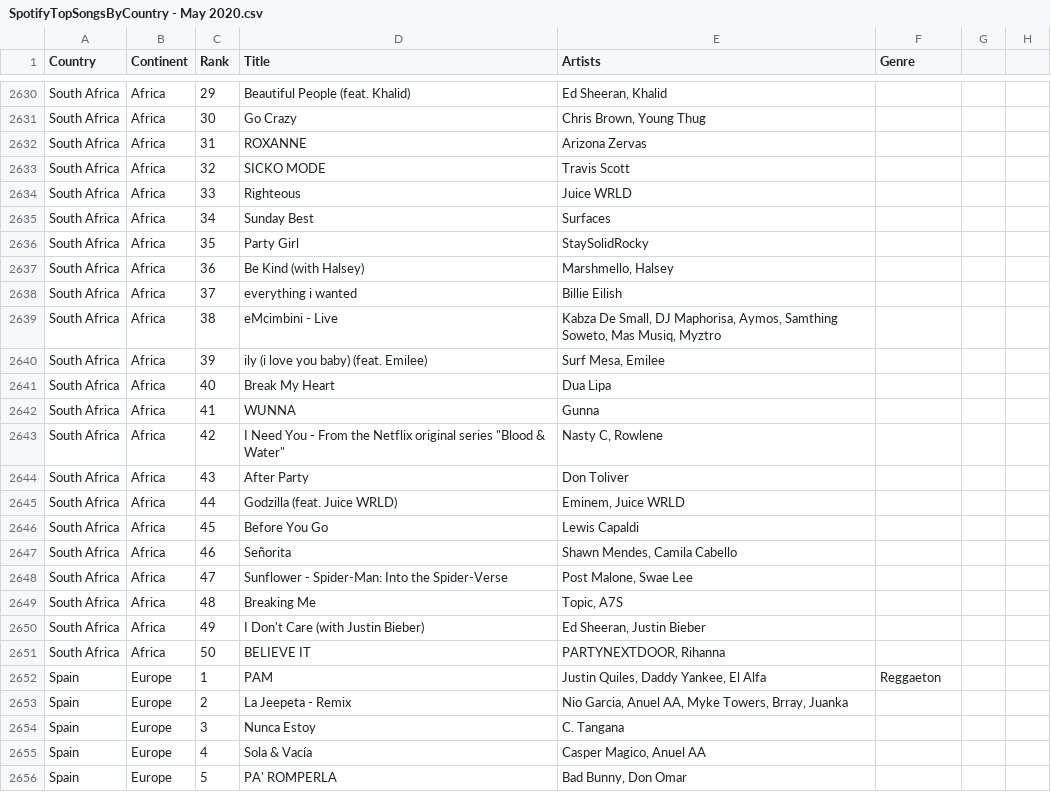
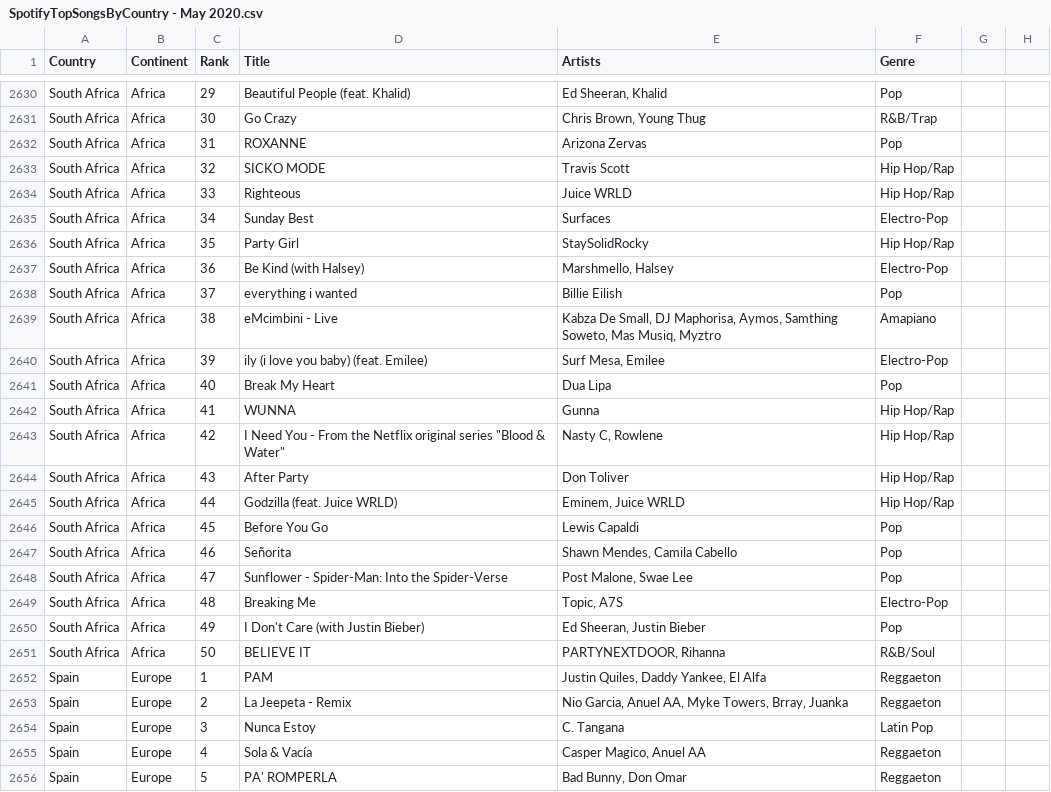
Before and after one commit to vdao26/Spotify-Global-Trends, a CSV file: src/SpotifyTopSongsByCountry - May 2020.csv, drawn as a sheet; only a part is shown, gaps mark what is left out; the diff covers the shown part only; the diff names each change by its address in the sheet, - before the commit and + after, or states it on an @@ line.

```diff
--- a/src/SpotifyTopSongsByCountry - May 2020.csv
+++ b/src/SpotifyTopSongsByCountry - May 2020.csv
-F2630 (Genre): (empty)
+F2630 (Genre): Pop
-F2631 (Genre): (empty)
+F2631 (Genre): R&B/Trap
-F2632 (Genre): (empty)
+F2632 (Genre): Pop
-F2633:F2634 (Genre): (empty)
+F2633:F2634 (Genre): Hip Hop/Rap
-F2635 (Genre): (empty)
+F2635 (Genre): Electro-Pop
-F2636 (Genre): (empty)
+F2636 (Genre): Hip Hop/Rap
-F2637 (Genre): (empty)
+F2637 (Genre): Electro-Pop
-F2638 (Genre): (empty)
+F2638 (Genre): Pop
-F2639 (Genre): (empty)
+F2639 (Genre): Amapiano
-F2640 (Genre): (empty)
+F2640 (Genre): Electro-Pop
-F2641 (Genre): (empty)
+F2641 (Genre): Pop
-F2642:F2645 (Genre): (empty)
+F2642:F2645 (Genre): Hip Hop/Rap
-F2646:F2648 (Genre): (empty)
+F2646:F2648 (Genre): Pop
-F2649 (Genre): (empty)
+F2649 (Genre): Electro-Pop
-F2650 (Genre): (empty)
+F2650 (Genre): Pop
-F2651 (Genre): (empty)
+F2651 (Genre): R&B/Soul
-F2653 (Genre): (empty)
+F2653 (Genre): Reggaeton
-F2654 (Genre): (empty)
+F2654 (Genre): Latin Pop
-F2655:F2656 (Genre): (empty)
+F2655:F2656 (Genre): Reggaeton
```
Also changed, not shown: 122 edited cells elsewhere in this file.
